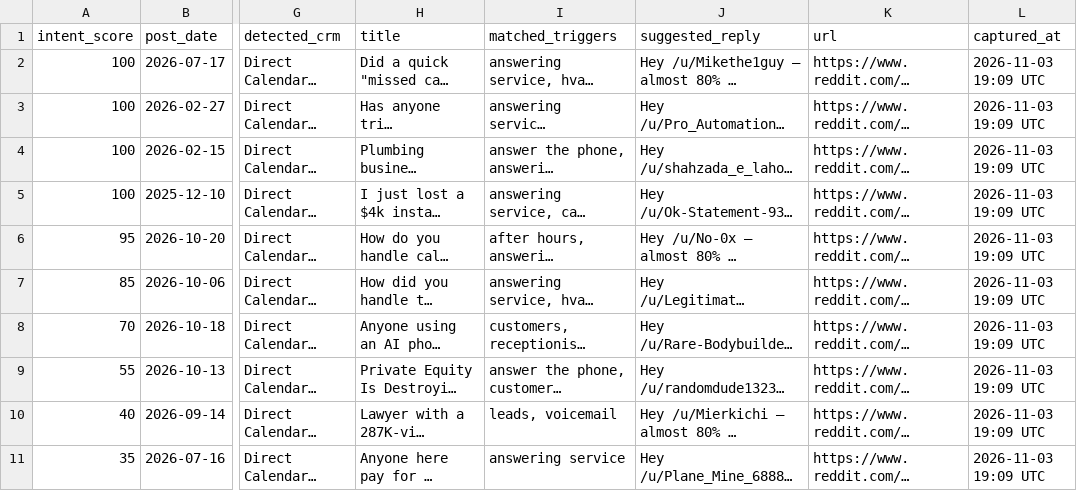
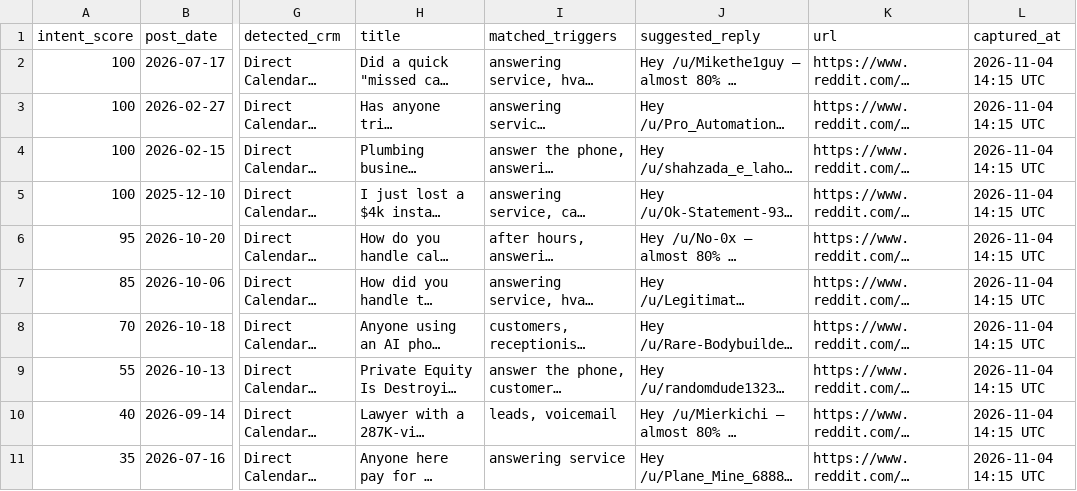
Before and after one commit to nexusai-kevin/thermo-physics, a CSV file: nexus_ai_funnel/intent_leads.csv, drawn as a sheet; only a part is shown, gaps mark what is left out; long unchanged cells end in …; the diff names each change by its address in the sheet, - before the commit and + after, or states it on an @@ line.

```diff
--- a/nexus_ai_funnel/intent_leads.csv
+++ b/nexus_ai_funnel/intent_leads.csv
-L2:L11 (captured_at): 2026-11-03 19:09 UTC
+L2:L11 (captured_at): 2026-11-04 14:15 UTC
```
Also changed, not shown: 11 other files.
